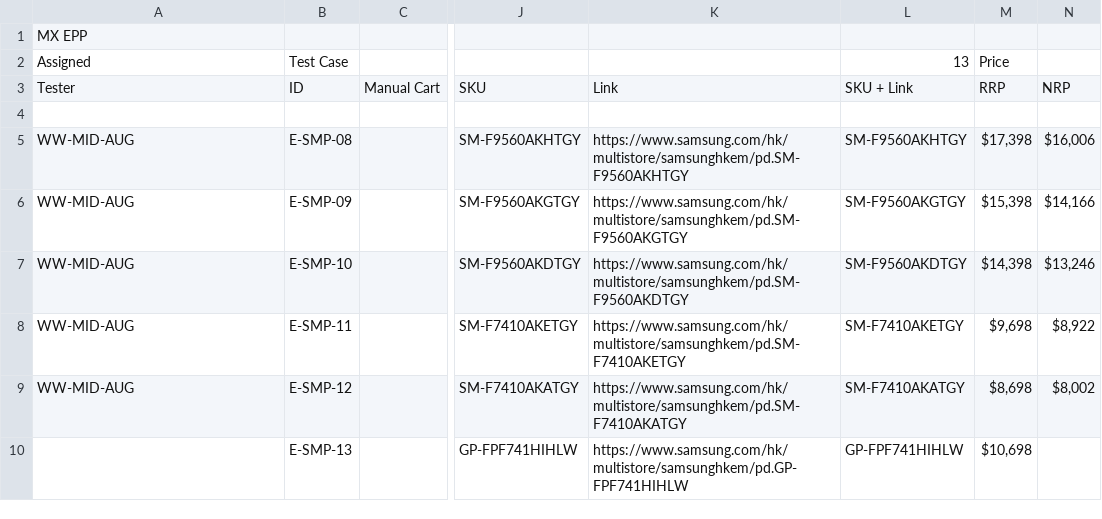
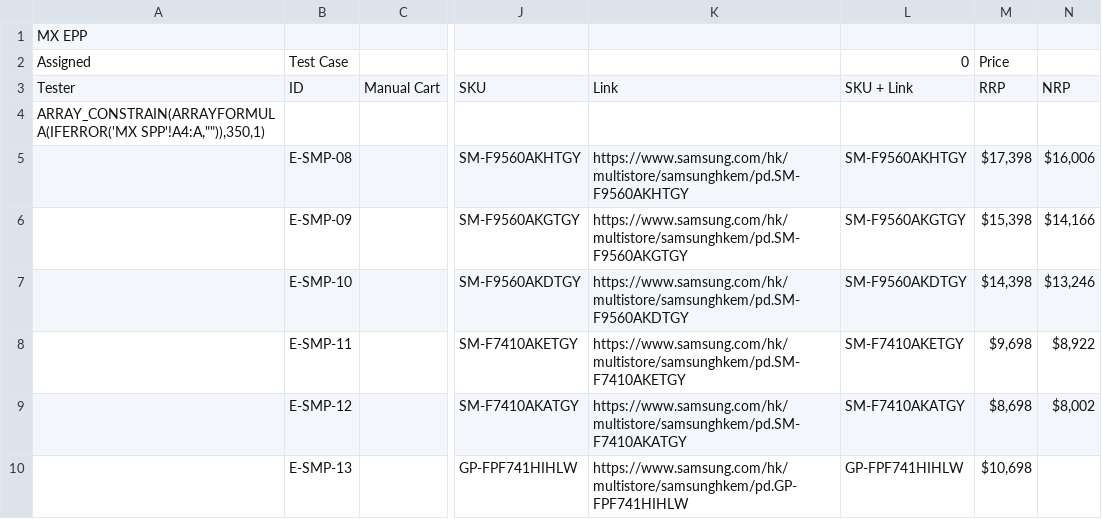
Before and after one commit to raymondwoocheil/CheilSEHKQA, a CSV file: datasources/TestCaseMXEPP.csv, drawn as a sheet; only a part is shown, gaps mark what is left out; the diff covers the shown part only; the diff names each change by its address in the sheet, - before the commit and + after, or states it on an @@ line.

```diff
--- a/datasources/TestCaseMXEPP.csv
+++ b/datasources/TestCaseMXEPP.csv
-L2: 13
+L2: 0
-A4: (empty)
+A4: ARRAY_CONSTRAIN(ARRAYFORMULA(IFERROR('MX SPP'!A4:A,"")),350,1)
-A5:A9: WW-MID-AUG
+A5:A9: (empty)
```
Also changed, not shown: 38 edited cells elsewhere in this file, datasources/TestCaseMX.csv, datasources/TestCaseMXSPP.csv.
